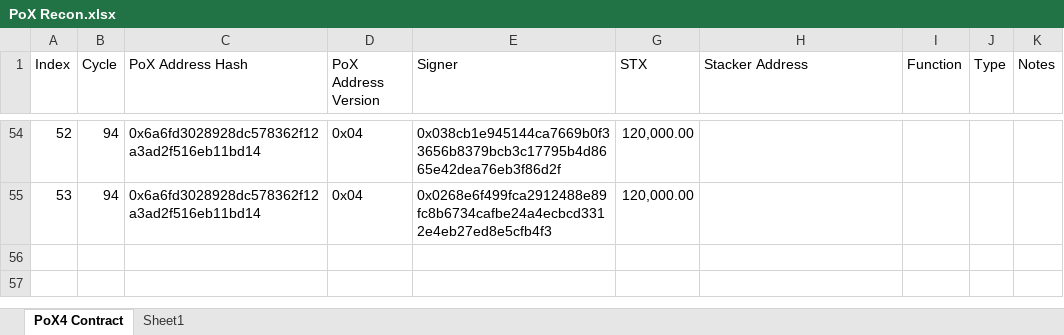
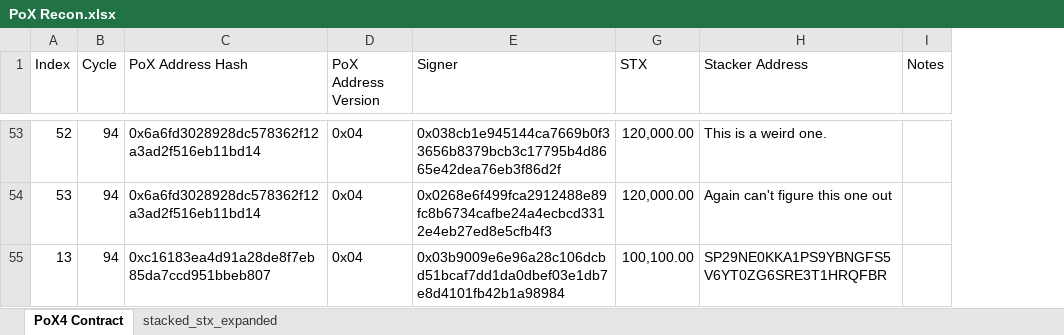
Before and after one commit to Ortege-xyz/node-docker-dag, an Excel workbook: helpers/PoX Recon.xlsx, sheet PoX4 Contract, drawn as a sheet; only a part is shown, gaps mark what is left out; values as stored, in another font and other column widths than the file's, no borders; removed rows and columns are numbered as before the commit, all else as after; the diff covers the shown part only; the diff names each change by its address in the sheet, - before the commit and + after, or states it on an @@ line.

```diff
--- a/helpers/PoX Recon.xlsx (sheet PoX4 Contract)
+++ b/helpers/PoX Recon.xlsx (sheet PoX4 Contract)
-sheet tab: Sheet1
+sheet tab: stacked_stx_expanded
-column I (Function), empty
-column J (Type), empty
-H53 (Stacker Address): (empty)
+H53 (Stacker Address): This is a weird one.
-H54 (Stacker Address): (empty)
+H54 (Stacker Address): Again can't figure this one out
@@ row 15 moved to row 55: 13 @@
```
Also changed, not shown: 7 added rows, 7 removed rows, 31 moved rows and cell formats elsewhere in this sheet, sheet stacked_stx_expanded, formulas that keep their value, 5 other files.
